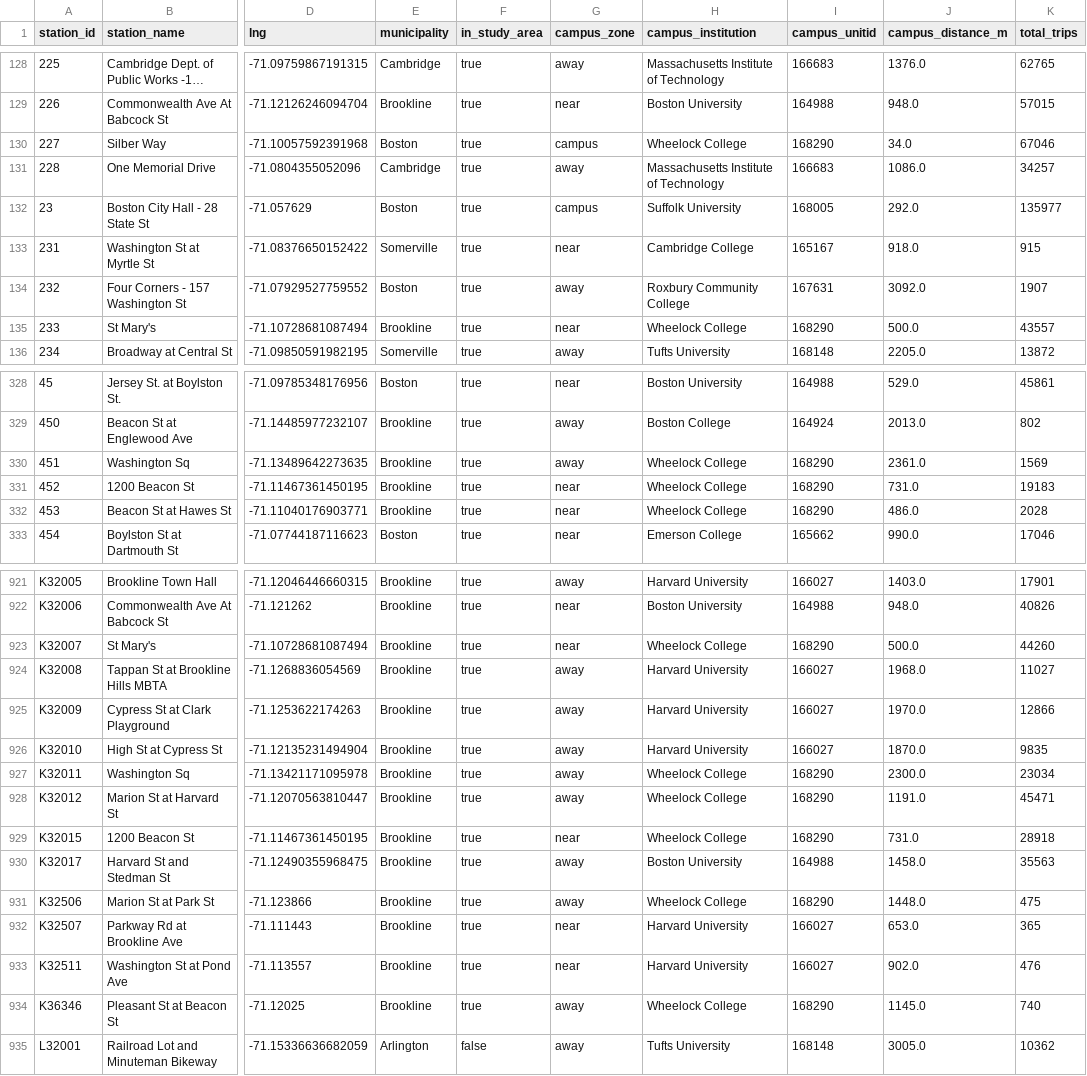
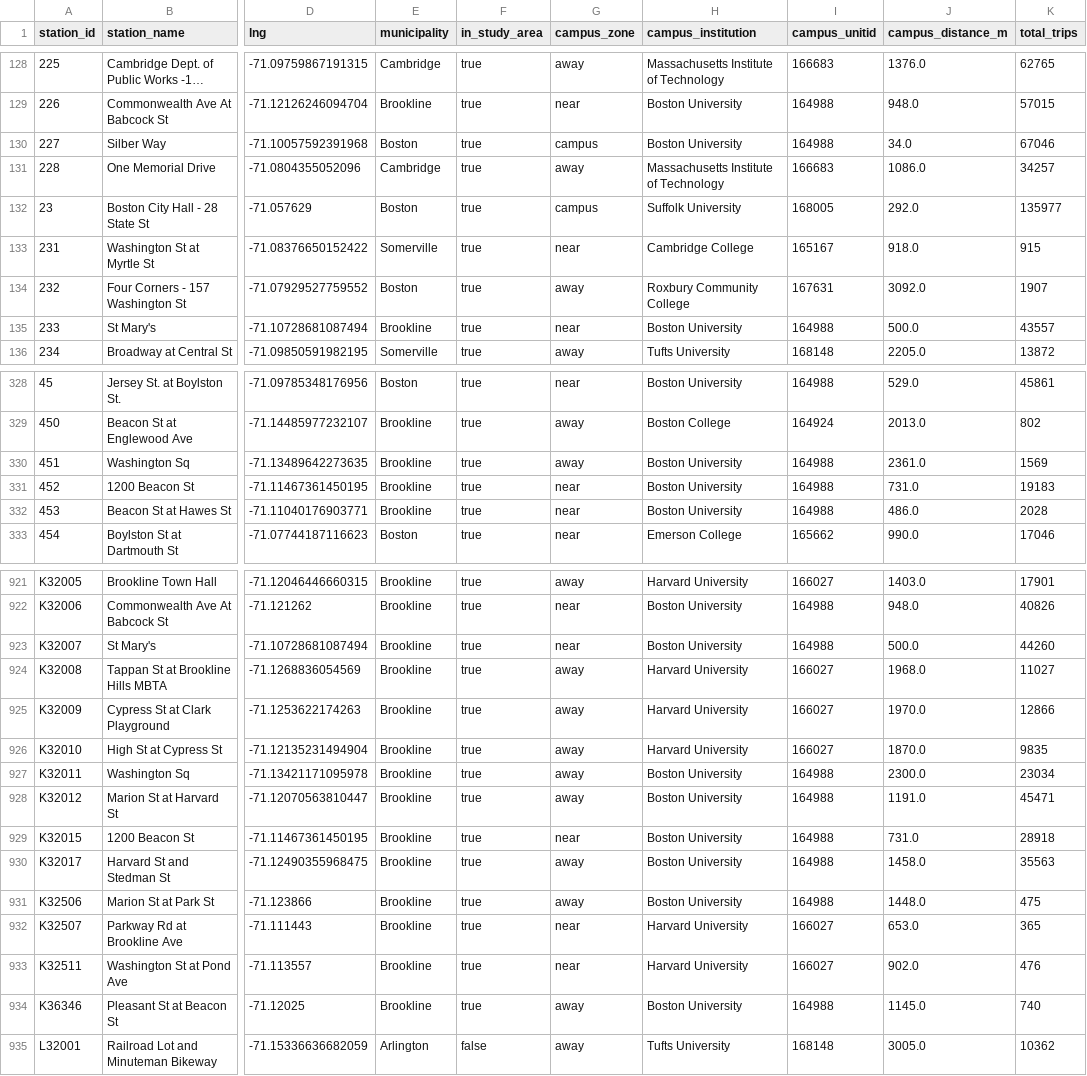
Before and after one commit to AS-XS/Boston-breathes, a CSV file: data/processed/bluebikes_station_campus.csv, drawn as a sheet; only a part is shown, gaps mark what is left out; long unchanged cells end in …; the diff covers the shown part only; the diff names each change by its address in the sheet, - before the commit and + after, or states it on an @@ line.

```diff
--- a/data/processed/bluebikes_station_campus.csv
+++ b/data/processed/bluebikes_station_campus.csv
-H130 (campus_institution): Wheelock College
+H130 (campus_institution): Boston University
-I130 (campus_unitid): 168290
+I130 (campus_unitid): 164988
-H135 (campus_institution): Wheelock College
+H135 (campus_institution): Boston University
-I135 (campus_unitid): 168290
+I135 (campus_unitid): 164988
-H330:H332 (campus_institution): Wheelock College
+H330:H332 (campus_institution): Boston University
-I330:I332 (campus_unitid): 168290
+I330:I332 (campus_unitid): 164988
-H923 (campus_institution): Wheelock College
+H923 (campus_institution): Boston University
-I923 (campus_unitid): 168290
+I923 (campus_unitid): 164988
-H927:H929 (campus_institution): Wheelock College
+H927:H929 (campus_institution): Boston University
-I927:I929 (campus_unitid): 168290
+I927:I929 (campus_unitid): 164988
-H931 (campus_institution): Wheelock College
+H931 (campus_institution): Boston University
-I931 (campus_unitid): 168290
+I931 (campus_unitid): 164988
-H934 (campus_institution): Wheelock College
+H934 (campus_institution): Boston University
-I934 (campus_unitid): 168290
+I934 (campus_unitid): 164988
```
Also changed, not shown: 16 edited cells elsewhere in this file, data/processed/boston_street_counts.csv, data/processed/campus_points.csv, 17 other files.
